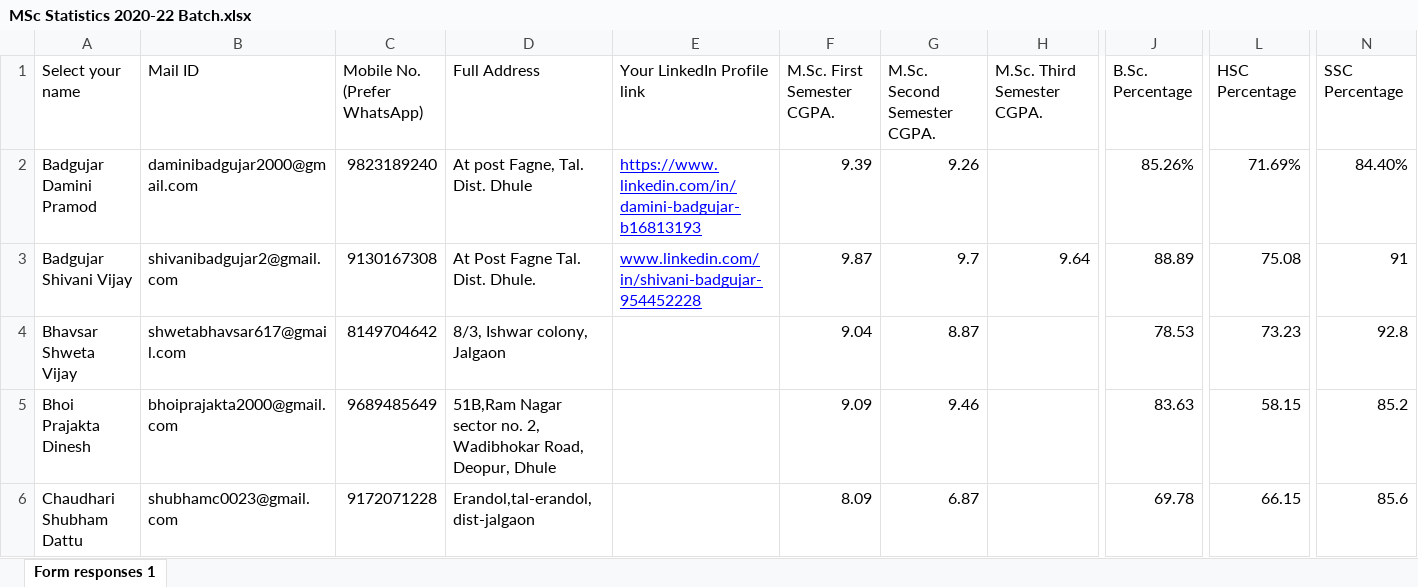
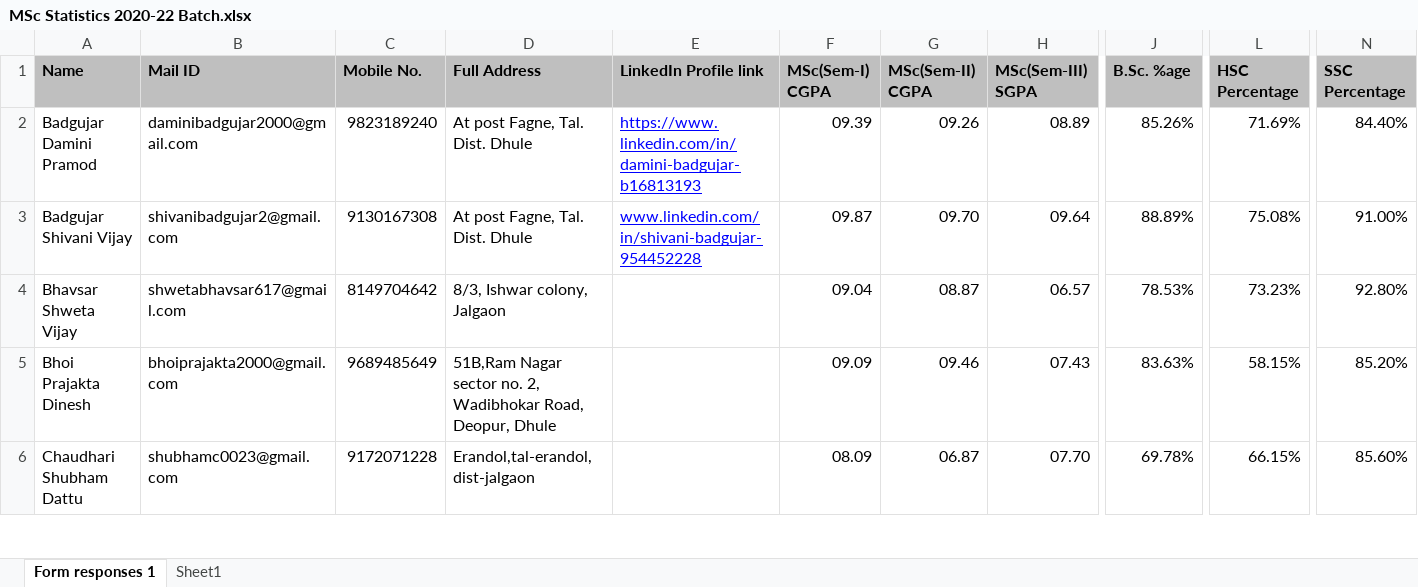
Before and after one commit to KBCNMUStats/cv, an Excel workbook: MSc Statistics 2020-22 Batch.xlsx, sheet Form responses 1, drawn as a sheet; only a part is shown, gaps mark what is left out; values as stored, in another font and other column widths than the file's, no borders; the diff covers the shown part only; the diff names each change by its address in the sheet, - before the commit and + after, or states it on an @@ line.

```diff
--- a/MSc Statistics 2020-22 Batch.xlsx (sheet Form responses 1)
+++ b/MSc Statistics 2020-22 Batch.xlsx (sheet Form responses 1)
+sheet tab: Sheet1
-A1: Select your name
+A1: Name
@@ A1:N1 fill: none → #BFBFBF, bold: off → on @@
-C1: Mobile No. (Prefer WhatsApp)
+C1: Mobile No.
-E1: Your LinkedIn Profile link
+E1: LinkedIn Profile link
-F1: M.Sc. First Semester CGPA.
+F1: MSc(Sem-I) CGPA
-G1: M.Sc. Second Semester CGPA.
+G1: MSc(Sem-II) CGPA
-H1: M.Sc. Third Semester CGPA.
+H1: MSc(Sem-III) SGPA
-J1: B.Sc. Percentage
+J1: B.Sc. %age
-F2 (MSc(Sem-I) CGPA): 9.39
+F2 (MSc(Sem-I) CGPA): 09.39
-G2 (MSc(Sem-II) CGPA): 9.26
+G2 (MSc(Sem-II) CGPA): 09.26
-H2 (MSc(Sem-III) SGPA): (empty)
+H2 (MSc(Sem-III) SGPA): 08.89
-D3 (Full Address): At Post Fagne Tal. Dist. Dhule.
+D3 (Full Address): At post Fagne, Tal. Dist. Dhule
-F3 (MSc(Sem-I) CGPA): 9.87
+F3 (MSc(Sem-I) CGPA): 09.87
-G3 (MSc(Sem-II) CGPA): 9.7
+G3 (MSc(Sem-II) CGPA): 09.70
-H3 (MSc(Sem-III) SGPA): 9.64
+H3 (MSc(Sem-III) SGPA): 09.64
-J3 (B.Sc. %age): 88.89
+J3 (B.Sc. %age): 88.89%
-L3 (HSC Percentage): 75.08
+L3 (HSC Percentage): 75.08%
-N3 (SSC Percentage): 91
+N3 (SSC Percentage): 91.00%
-F4 (MSc(Sem-I) CGPA): 9.04
+F4 (MSc(Sem-I) CGPA): 09.04
-G4 (MSc(Sem-II) CGPA): 8.87
+G4 (MSc(Sem-II) CGPA): 08.87
-H4 (MSc(Sem-III) SGPA): (empty)
+H4 (MSc(Sem-III) SGPA): 06.57
-J4 (B.Sc. %age): 78.53
+J4 (B.Sc. %age): 78.53%
-L4 (HSC Percentage): 73.23
+L4 (HSC Percentage): 73.23%
-N4 (SSC Percentage): 92.8
+N4 (SSC Percentage): 92.80%
-F5 (MSc(Sem-I) CGPA): 9.09
+F5 (MSc(Sem-I) CGPA): 09.09
-G5 (MSc(Sem-II) CGPA): 9.46
+G5 (MSc(Sem-II) CGPA): 09.46
-H5 (MSc(Sem-III) SGPA): (empty)
+H5 (MSc(Sem-III) SGPA): 07.43
-J5 (B.Sc. %age): 83.63
+J5 (B.Sc. %age): 83.63%
-L5 (HSC Percentage): 58.15
+L5 (HSC Percentage): 58.15%
-N5 (SSC Percentage): 85.2
+N5 (SSC Percentage): 85.20%
-F6 (MSc(Sem-I) CGPA): 8.09
+F6 (MSc(Sem-I) CGPA): 08.09
-G6 (MSc(Sem-II) CGPA): 6.87
+G6 (MSc(Sem-II) CGPA): 06.87
-H6 (MSc(Sem-III) SGPA): (empty)
+H6 (MSc(Sem-III) SGPA): 07.70
-J6 (B.Sc. %age): 69.78
+J6 (B.Sc. %age): 69.78%
-L6 (HSC Percentage): 66.15
+L6 (HSC Percentage): 66.15%
-N6 (SSC Percentage): 85.6
+N6 (SSC Percentage): 85.60%
```
Also changed, not shown: 1 removed row, 233 edited cells and cell formats elsewhere in this sheet, 5 other files.
